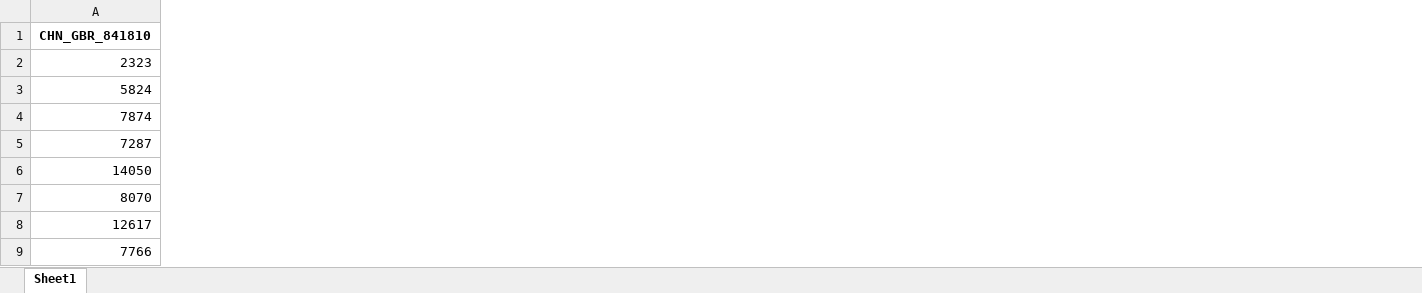
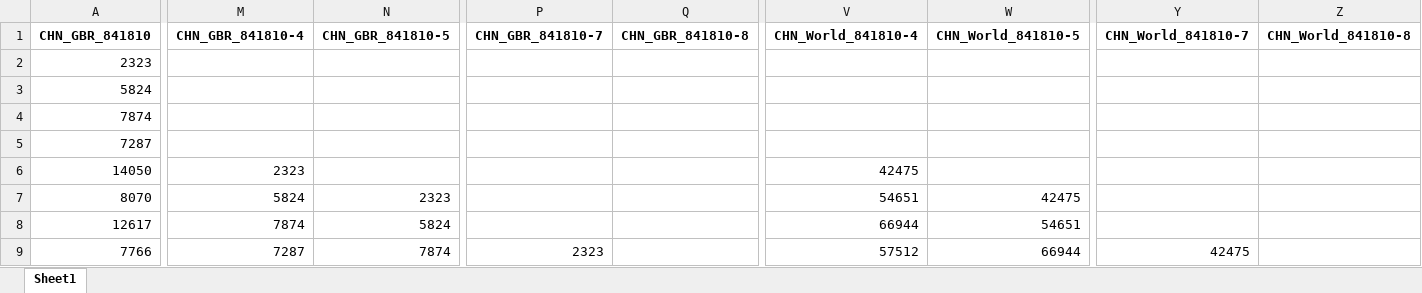
Before and after one commit to ozemre/Thesis_Project, an Excel workbook: Data_Sources_and_Preparation/ITC_Trade_Data/841810_CHN_all.xlsx, sheet Sheet1, drawn as a sheet; only a part is shown, gaps mark what is left out; values as stored, in another font and other column widths than the file's, no borders; the diff covers the shown part only; the diff names each change by its address in the sheet, - before the commit and + after, or states it on an @@ line.

```diff
--- a/Data_Sources_and_Preparation/ITC_Trade_Data/841810_CHN_all.xlsx (sheet Sheet1)
+++ b/Data_Sources_and_Preparation/ITC_Trade_Data/841810_CHN_all.xlsx (sheet Sheet1)
+column M (CHN_GBR_841810-4), rows 6-9: 2323 | 5824 | 7874 | 7287
+column N (CHN_GBR_841810-5), rows 7-9: 2323 | 5824 | 7874
+column P (CHN_GBR_841810-7), row 9: 2323
+column Q (CHN_GBR_841810-8), empty
+column V (CHN_World_841810-4), rows 6-9: 42475 | 54651 | 66944 | 57512
+column W (CHN_World_841810-5), rows 7-9: 42475 | 54651 | 66944
+column Y (CHN_World_841810-7), row 9: 42475
+column Z (CHN_World_841810-8), empty
```
Also changed, not shown: 16 added columns elsewhere in this sheet, Data_Sources_and_Preparation/Explanation of Data and Sources.xlsx, Data_Sources_and_Preparation/ITC_Trade_Data/841810_GBR_all.xlsx, 48 other files.
